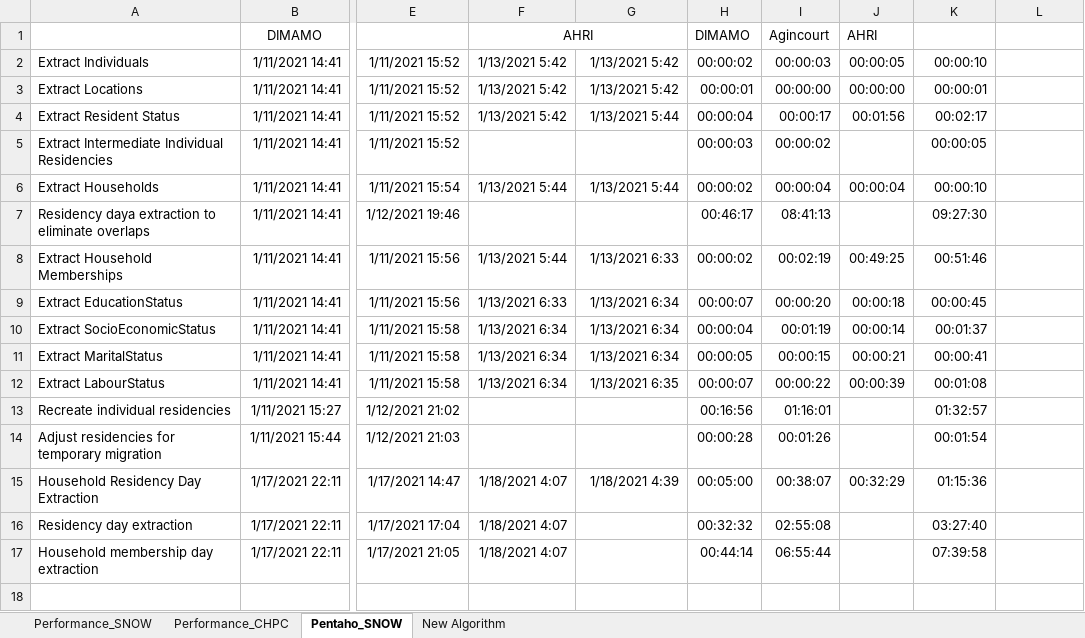
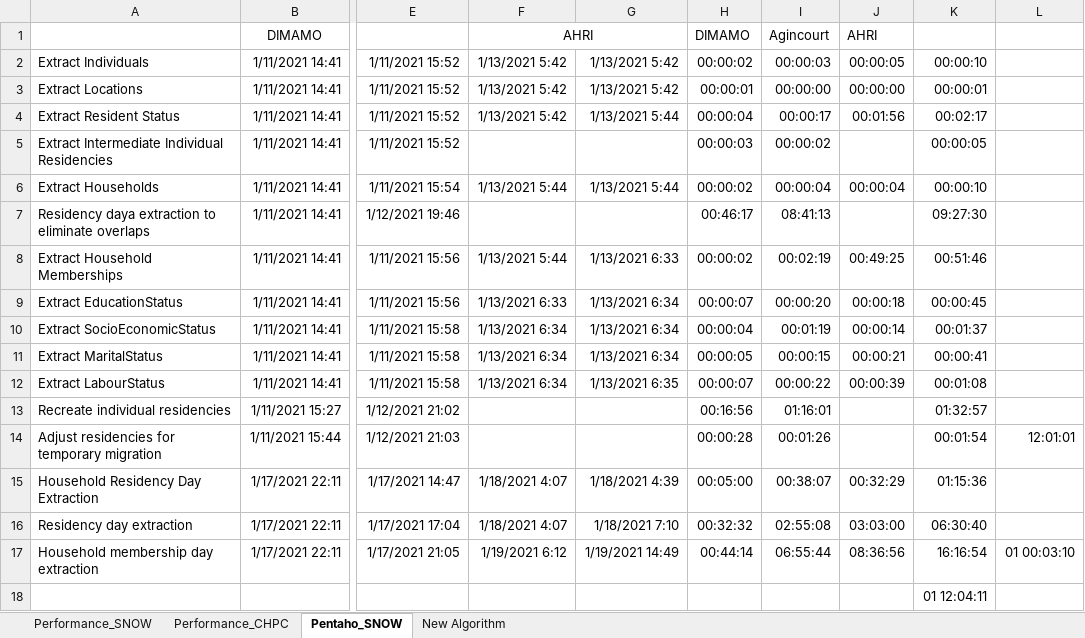
Before and after one commit to SAPRIN-MRC/SaprinJulia, an Excel workbook: src/Performance.xlsx, sheet Pentaho_SNOW, drawn as a sheet; only a part is shown, gaps mark what is left out; values as stored, in another font and other column widths than the file's, no borders; rows hold the shown columns only; the diff names each change by its address in the sheet, - before the commit and + after, or states it on an @@ line.

```diff
--- a/src/Performance.xlsx (sheet Pentaho_SNOW)
+++ b/src/Performance.xlsx (sheet Pentaho_SNOW)
-L14: (empty)
+L14: 12:01:01
-G16: (empty)
+G16: 1/18/2021 7:10
-J16: (empty)
+J16: 03:03:00
-K16: 03:27:40
+K16: 06:30:40
-F17: 1/18/2021 4:07
+F17: 1/19/2021 6:12
-G17: (empty)
+G17: 1/19/2021 14:49
-J17: (empty)
+J17: 08:36:56
-K17: 07:39:58
+K17: 16:16:54
-L17: (empty)
+L17: 01 00:03:10
+row 18:  |  |  |  |  |  |  |  | 01 12:04:11
```
Also changed, not shown: sheet Performance_SNOW, sheet Performance_CHPC, formulas that keep their value, 5 other files.
